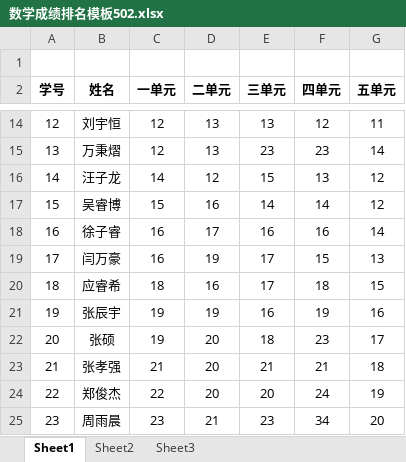
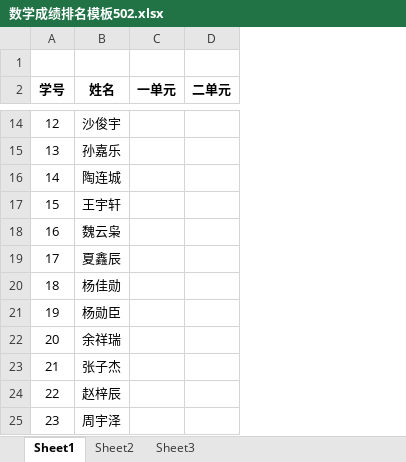
Before and after one commit to liangfutang/py-modules, an Excel workbook: tkinter_/student_manage/templates/数学成绩排名模板502.xlsx, sheet Sheet1, drawn as a sheet; only a part is shown, gaps mark what is left out; values as stored, in another font and other column widths than the file's, no borders; the diff covers the shown part only; the diff names each change by its address in the sheet, - before the commit and + after, or states it on an @@ line.

```diff
--- a/tkinter_/student_manage/templates/数学成绩排名模板502.xlsx (sheet Sheet1)
+++ b/tkinter_/student_manage/templates/数学成绩排名模板502.xlsx (sheet Sheet1)
-column E (三单元), rows 14-25: 13 | 23 | 15 | 14 | 16 | 17 | 17 | 16 | 18 | 21 | 20 | 23
-column F (四单元), rows 14-25: 12 | 23 | 13 | 14 | 16 | 15 | 18 | 19 | 23 | 21 | 24 | 34
-column G (五单元), rows 14-25: 11 | 14 | 12 | 12 | 14 | 13 | 15 | 16 | 17 | 18 | 19 | 20
-B14 (姓名): 刘宇恒
+B14 (姓名): 沙俊宇
-C14:C15 (一单元): 12
+C14:C15 (一单元): (empty)
-D14:D15 (二单元): 13
+D14:D15 (二单元): (empty)
-B15 (姓名): 万秉熠
+B15 (姓名): 孙嘉乐
-B16 (姓名): 汪子龙
+B16 (姓名): 陶连城
-C16 (一单元): 14
+C16 (一单元): (empty)
-D16 (二单元): 12
+D16 (二单元): (empty)
-B17 (姓名): 吴睿博
+B17 (姓名): 王宇轩
-C17 (一单元): 15
+C17 (一单元): (empty)
-D17 (二单元): 16
+D17 (二单元): (empty)
-B18 (姓名): 徐子睿
+B18 (姓名): 魏云枭
-C18:C19 (一单元): 16
+C18:C19 (一单元): (empty)
-D18 (二单元): 17
+D18 (二单元): (empty)
-B19 (姓名): 闫万豪
+B19 (姓名): 夏鑫辰
-D19 (二单元): 19
+D19 (二单元): (empty)
-B20 (姓名): 应睿希
+B20 (姓名): 杨佳勋
-C20 (一单元): 18
+C20 (一单元): (empty)
-D20 (二单元): 16
+D20 (二单元): (empty)
-B21 (姓名): 张辰宇
+B21 (姓名): 杨勋臣
-C21:C22 (一单元): 19
+C21:C22 (一单元): (empty)
-D21 (二单元): 19
+D21 (二单元): (empty)
-B22 (姓名): 张硕
+B22 (姓名): 余祥瑞
-D22:D24 (二单元): 20
+D22:D24 (二单元): (empty)
-B23 (姓名): 张孝强
+B23 (姓名): 张子杰
-C23 (一单元): 21
+C23 (一单元): (empty)
-B24 (姓名): 郑俊杰
+B24 (姓名): 赵梓辰
-C24 (一单元): 22
+C24 (一单元): (empty)
-B25 (姓名): 周雨晨
+B25 (姓名): 周宇泽
-C25 (一单元): 23
+C25 (一单元): (empty)
-D25 (二单元): 21
+D25 (二单元): (empty)
```
Also changed, not shown: 102 edited cells elsewhere in this sheet, tkinter_/student_manage/templates/数学成绩排名模板501.xlsx.
